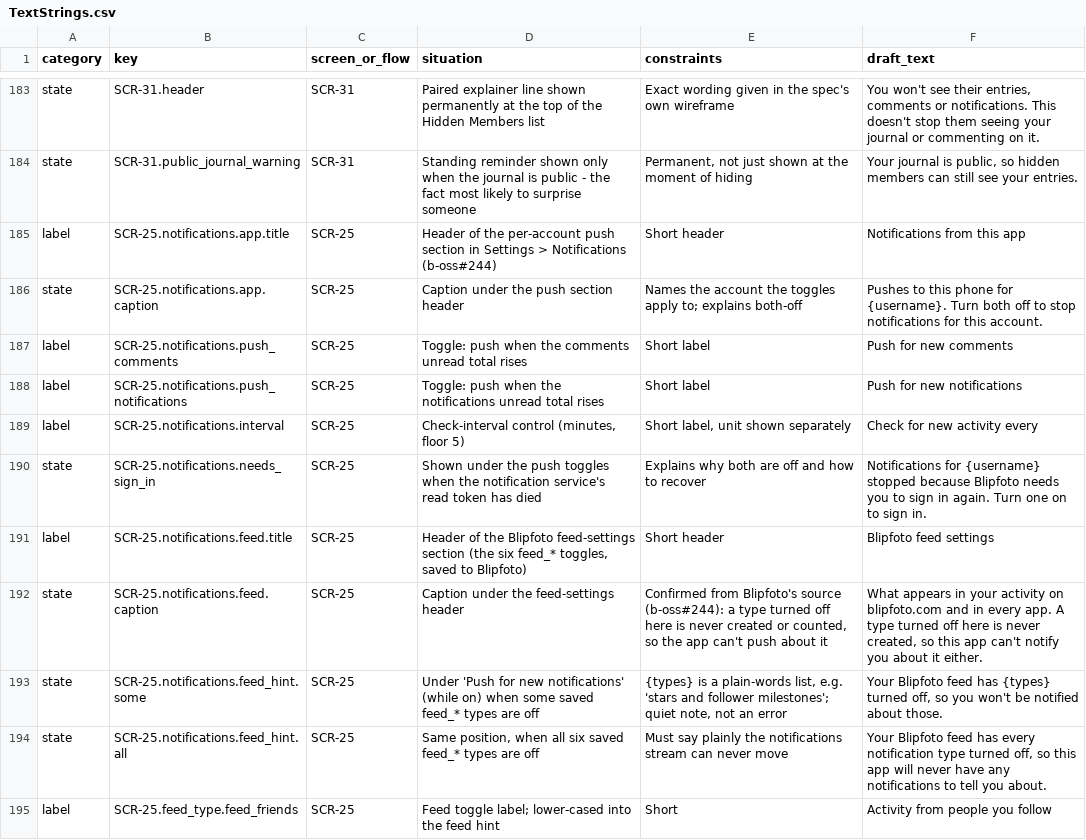
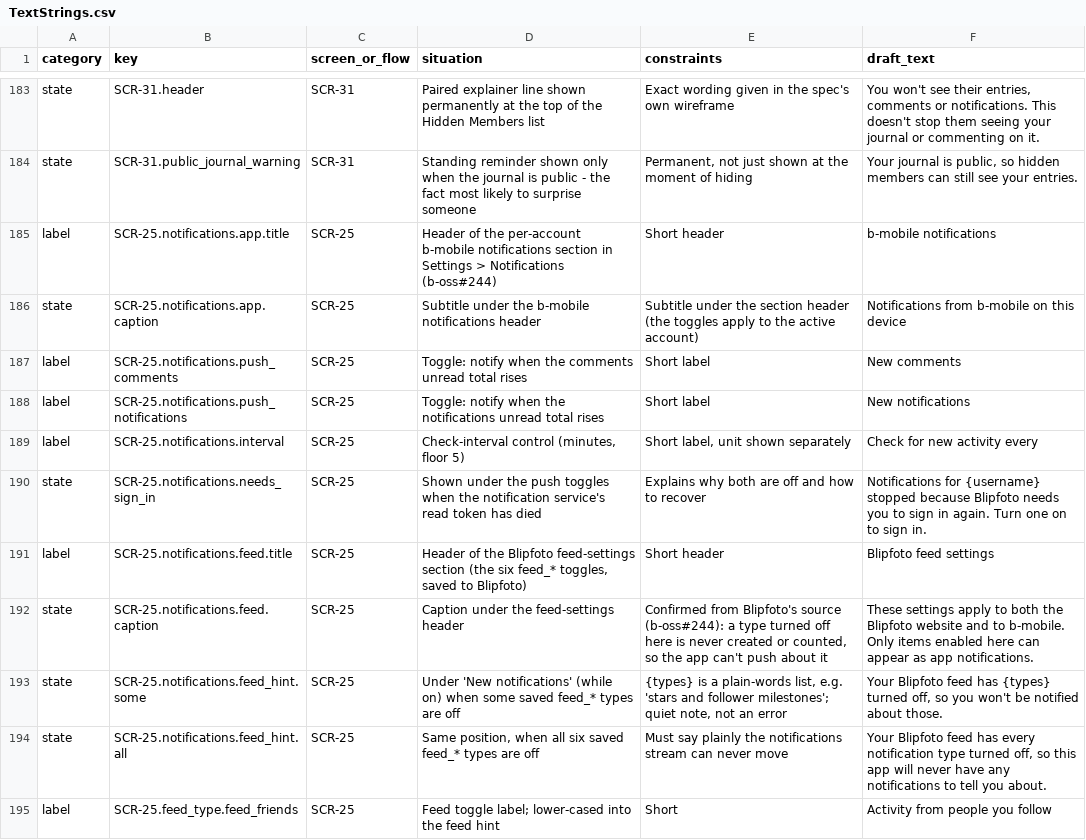
Before and after one commit to IanMStevenson/b-oss, a CSV file: packages/b-mobile/docs/AppSpec/TextStrings.csv, drawn as a sheet; only a part is shown, gaps mark what is left out; the diff names each change by its address in the sheet, - before the commit and + after, or states it on an @@ line.

```diff
--- a/packages/b-mobile/docs/AppSpec/TextStrings.csv
+++ b/packages/b-mobile/docs/AppSpec/TextStrings.csv
-D185 (situation): …the per-account push section in…
+D185 (situation): …the per-account b-mobile notifications section in…
-F185 (draft_text): Notifications from this app
+F185 (draft_text): b-mobile notifications
-D186 (situation): Caption under the push section header
+D186 (situation): Subtitle under the b-mobile notifications header
-E186 (constraints): Names the account the toggles apply to; explains both-off
+E186 (constraints): Subtitle under the section header (the toggles apply to the active account)
-F186 (draft_text): Pushes to this phone for {username}. Turn both off to stop notifications for this account.
+F186 (draft_text): Notifications from b-mobile on this device
-D187 (situation): Toggle: push when the…
+D187 (situation): Toggle: notify when the…
-F187 (draft_text): Push for new comments
+F187 (draft_text): New comments
-D188 (situation): Toggle: push when the…
+D188 (situation): Toggle: notify when the…
-F188 (draft_text): Push for new notifications
+F188 (draft_text): New notifications
-F192 (draft_text): What appears in your activity on blipfoto.com and in every app. A type turned off here is never created, so this app can't notify you about it either.
+F192 (draft_text): These settings apply to both the Blipfoto website and to b-mobile. Only items enabled here can appear as app notifications.
-D193 (situation): Under 'Push for new notifications' (while…
+D193 (situation): Under 'New notifications' (while…
```
Also changed, not shown: 7 other files.
